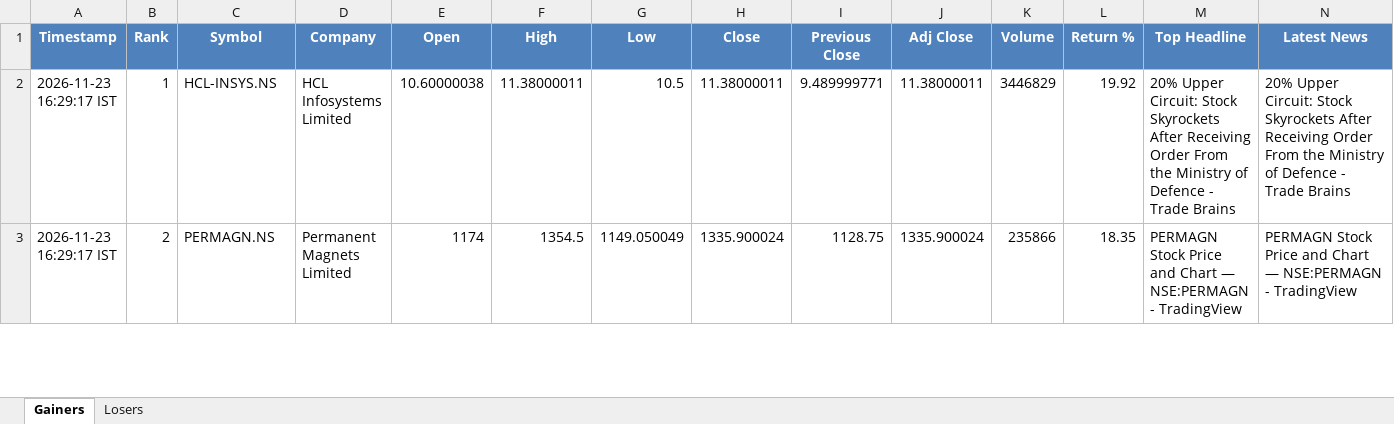
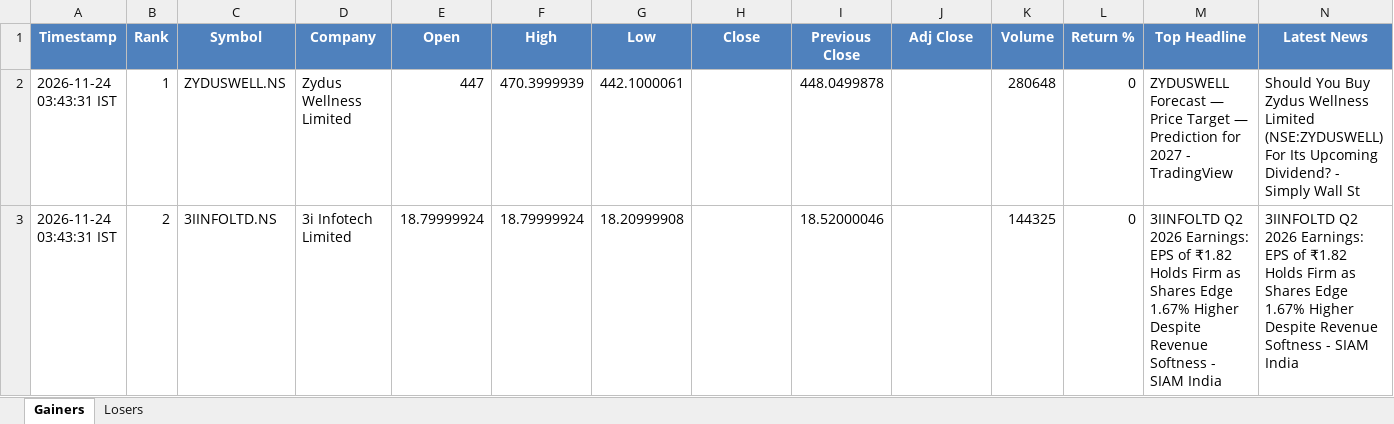
Before and after one commit to PavanSaiNekkala/News_Dividend_Fetcher, an Excel workbook: NEWS_Daily_Report/output/latest/NEWS_Daily_Report.xlsx, sheet Gainers, drawn as a sheet; only a part is shown; values as stored, in another font and other column widths than the file's, no borders; the diff covers the shown part only; the diff names each change by its address in the sheet, - before the commit and + after, or states it on an @@ line.

```diff
--- a/NEWS_Daily_Report/output/latest/NEWS_Daily_Report.xlsx (sheet Gainers)
+++ b/NEWS_Daily_Report/output/latest/NEWS_Daily_Report.xlsx (sheet Gainers)
-A2:A3 (Timestamp): 2026-11-23 16:29:17 IST
+A2:A3 (Timestamp): 2026-11-24 03:43:31 IST
-C2 (Symbol): HCL-INSYS.NS
+C2 (Symbol): ZYDUSWELL.NS
-D2 (Company): HCL Infosystems Limited
+D2 (Company): Zydus Wellness Limited
-E2 (Open): 10.60000038
+E2 (Open): 447
-F2 (High): 11.38000011
+F2 (High): 470.3999939
-G2 (Low): 10.5
+G2 (Low): 442.1000061
-H2 (Close): 11.38000011
+H2 (Close): (empty)
-I2 (Previous Close): 9.489999771
+I2 (Previous Close): 448.0499878
-J2 (Adj Close): 11.38000011
+J2 (Adj Close): (empty)
-K2 (Volume): 3446829
+K2 (Volume): 280648
-L2 (Return %): 19.92
+L2 (Return %): 0
-M2 (Top Headline): 20% Upper Circuit: Stock Skyrockets After Receiving Order From the Ministry of Defence - Trade Brains
+M2 (Top Headline): ZYDUSWELL Forecast — Price Target — Prediction for 2027 - TradingView
-N2 (Latest News): 20% Upper Circuit: Stock Skyrockets After Receiving Order From the Ministry of Defence - Trade Brains
+N2 (Latest News): Should You Buy Zydus Wellness Limited (NSE:ZYDUSWELL) For Its Upcoming Dividend? - Simply Wall St
-C3 (Symbol): PERMAGN.NS
+C3 (Symbol): 3IINFOLTD.NS
-D3 (Company): Permanent Magnets Limited
+D3 (Company): 3i Infotech Limited
-E3 (Open): 1174
+E3 (Open): 18.79999924
-F3 (High): 1354.5
+F3 (High): 18.79999924
-G3 (Low): 1149.050049
+G3 (Low): 18.20999908
-H3 (Close): 1335.900024
+H3 (Close): (empty)
-I3 (Previous Close): 1128.75
+I3 (Previous Close): 18.52000046
-J3 (Adj Close): 1335.900024
+J3 (Adj Close): (empty)
-K3 (Volume): 235866
+K3 (Volume): 144325
-L3 (Return %): 18.35
+L3 (Return %): 0
-M3 (Top Headline): PERMAGN Stock Price and Chart — NSE:PERMAGN - TradingView
+M3 (Top Headline): 3IINFOLTD Q2 2026 Earnings: EPS of ₹1.82 Holds Firm as Shares Edge 1.67% Higher Despite Revenue Softness - SIAM India
-N3 (Latest News): PERMAGN Stock Price and Chart — NSE:PERMAGN - TradingView
+N3 (Latest News): 3IINFOLTD Q2 2026 Earnings: EPS of ₹1.82 Holds Firm as Shares Edge 1.67% Higher Despite Revenue Softness - SIAM India
```
Also changed, not shown: 279 edited cells elsewhere in this sheet, sheet Losers, 1 other file.
